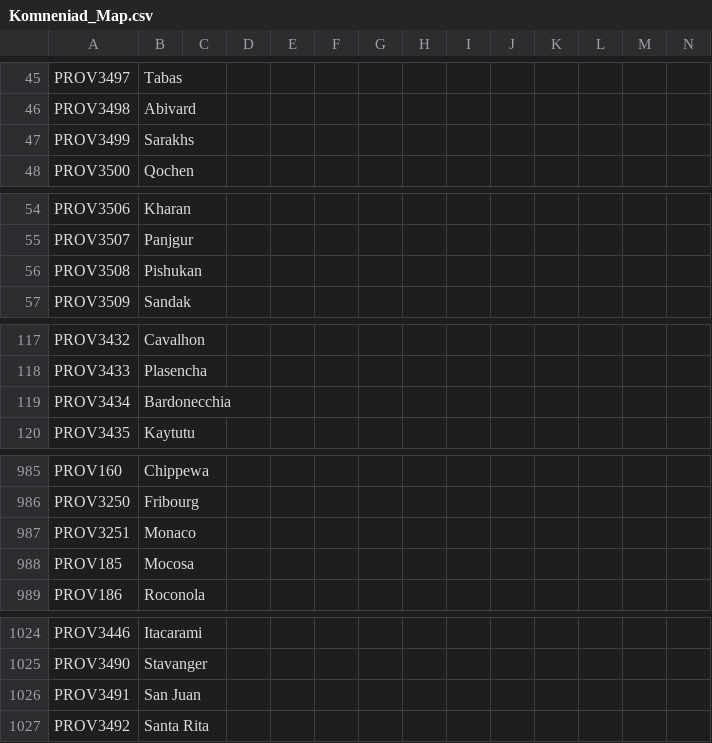
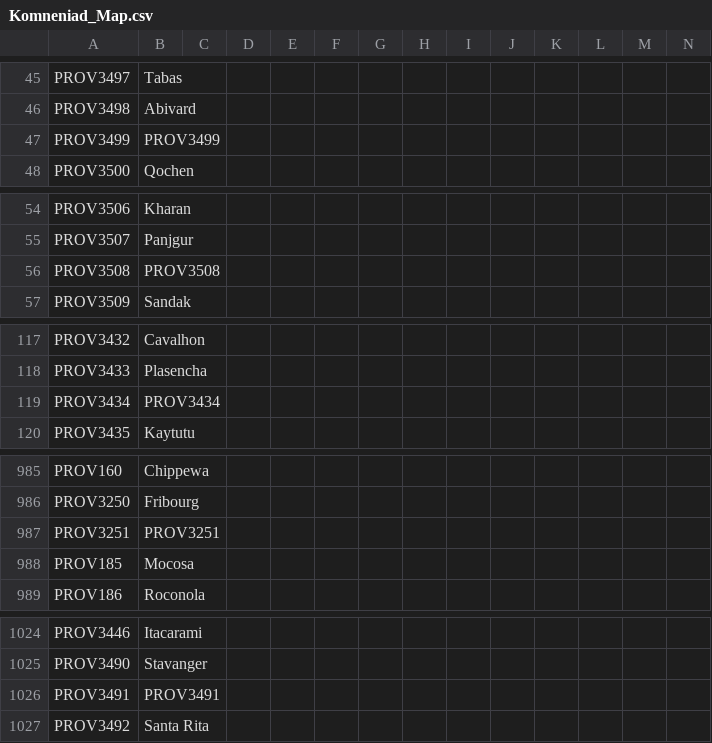
Before and after one commit to vimpelis/The-Komneniad, a CSV file: The Komneniad/localisation/Komneniad_Map.csv, drawn as a sheet; only a part is shown, gaps mark what is left out; the diff covers the shown part only.

```diff
--- a/The Komneniad/localisation/Komneniad_Map.csv
+++ b/The Komneniad/localisation/Komneniad_Map.csv
@@ -46,3 +46,3 @@ PROV3497;Tabas;;;;;;;;;;;;;
 PROV3498;Abivard;;;;;;;;;;;;;
-PROV3499;Sarakhs;;;;;;;;;;;;;
+PROV3499;PROV3499;;;;;;;;;;;;;
 PROV3500;Qochen;;;;;;;;;;;;;
@@ -55,3 +55,3 @@ PROV3506;Kharan;;;;;;;;;;;;;
 PROV3507;Panjgur;;;;;;;;;;;;;
-PROV3508;Pishukan;;;;;;;;;;;;;
+PROV3508;PROV3508;;;;;;;;;;;;;
 PROV3509;Sandak;;;;;;;;;;;;;
@@ -118,3 +118,3 @@ PROV3432;Cavalhon;;;;;;;;;;;;;
 PROV3433;Plasencha;;;;;;;;;;;;;
-PROV3434;Bardonecchia;;;;;;;;;;;;;
+PROV3434;PROV3434;;;;;;;;;;;;;
 PROV3435;Kaytutu;;;;;;;;;;;
@@ -986,3 +986,3 @@ PROV160;Chippewa;;;;;;;;;;;;;
 PROV3250;Fribourg;;;;;;;;;;;;;
-PROV3251;Monaco;;;;;;;;;;;;;
+PROV3251;PROV3251;;;;;;;;;;;;;
 PROV185;Mocosa;;;;;;;;;;;;;
@@ -1025,3 +1025,3 @@ PROV3446;Itacarami;;;;;;;;;;;;;
 PROV3490;Stavanger;;;;;;;;;;;;;
-PROV3491;San Juan;;;;;;;;;;;;;
+PROV3491;PROV3491;;;;;;;;;;;;;
 PROV3492;Santa Rita;;;;;;;;;;;;;
```
Also changed, not shown: 18 edited cells elsewhere in this file, 6 other files.
